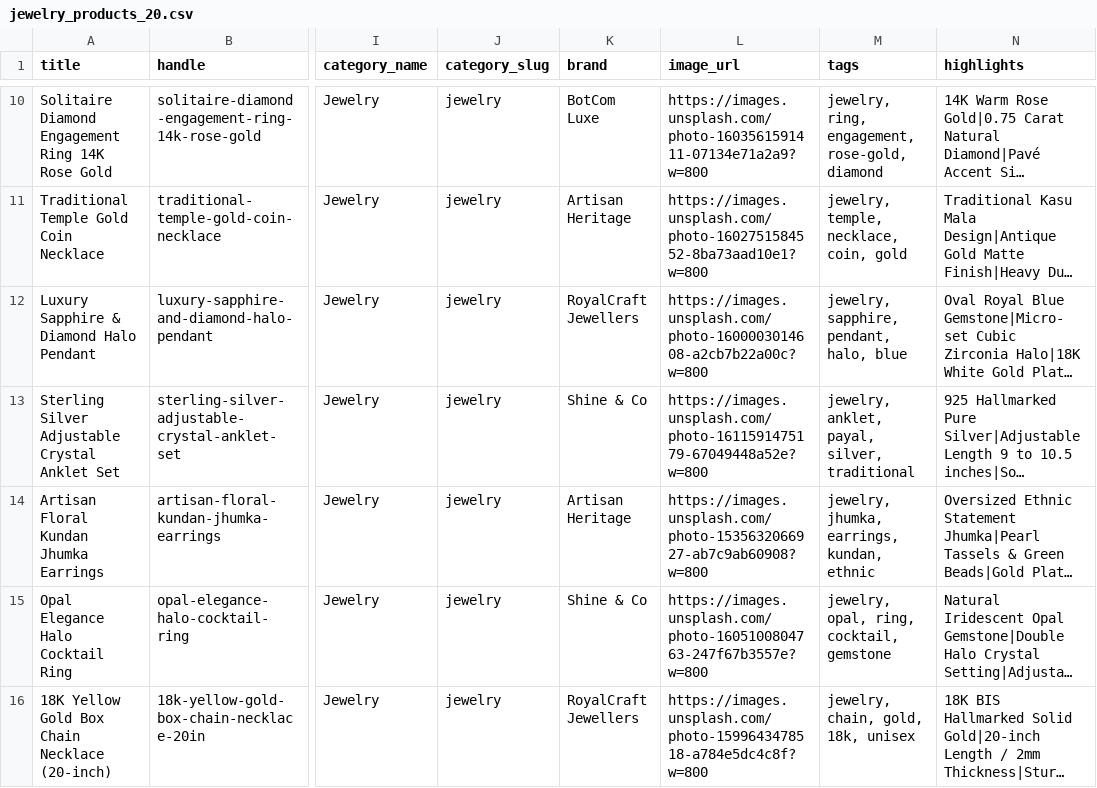
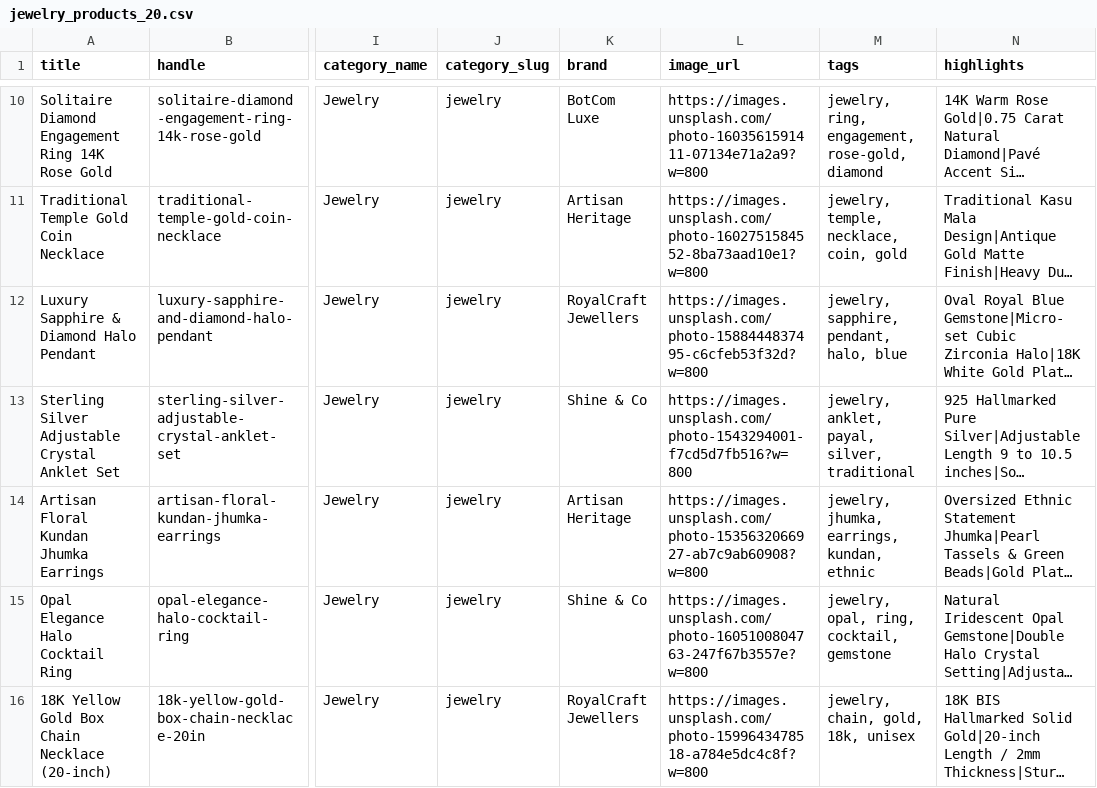
Before and after one commit to sachinrawat6264384464/Skipd_shop, a CSV file: frontend/public/jewelry_products_20.csv, drawn as a sheet; only a part is shown, gaps mark what is left out; long unchanged cells end in …; the diff covers the shown part only; the diff names each change by its address in the sheet, - before the commit and + after, or states it on an @@ line.

Commit message:
Update CSV and DB product images with 100% verified working Unsplash CDN URLs

```diff
--- a/frontend/public/jewelry_products_20.csv
+++ b/frontend/public/jewelry_products_20.csv
-L12 (image_url): https://images.unsplash.com/photo-1600003014608-a2cb7b22a00c?w=800
+L12 (image_url): https://images.unsplash.com/photo-1588444837495-c6cfeb53f32d?w=800
-L13 (image_url): https://images.unsplash.com/photo-1611591475179-67049448a52e?w=800
+L13 (image_url): https://images.unsplash.com/photo-1543294001-f7cd5d7fb516?w=800
```
Also changed, not shown: 5 edited cells elsewhere in this file, jewelry_products_20.csv.
